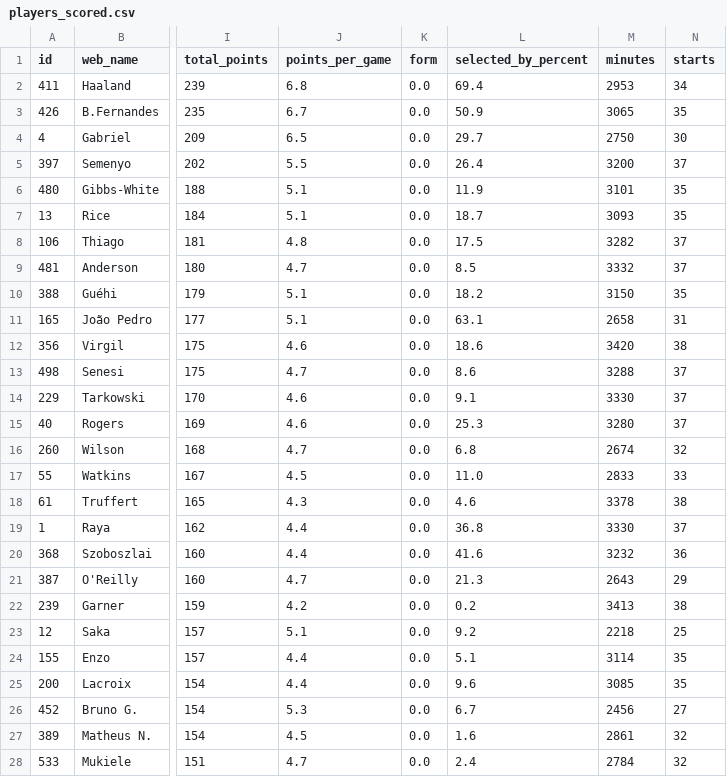
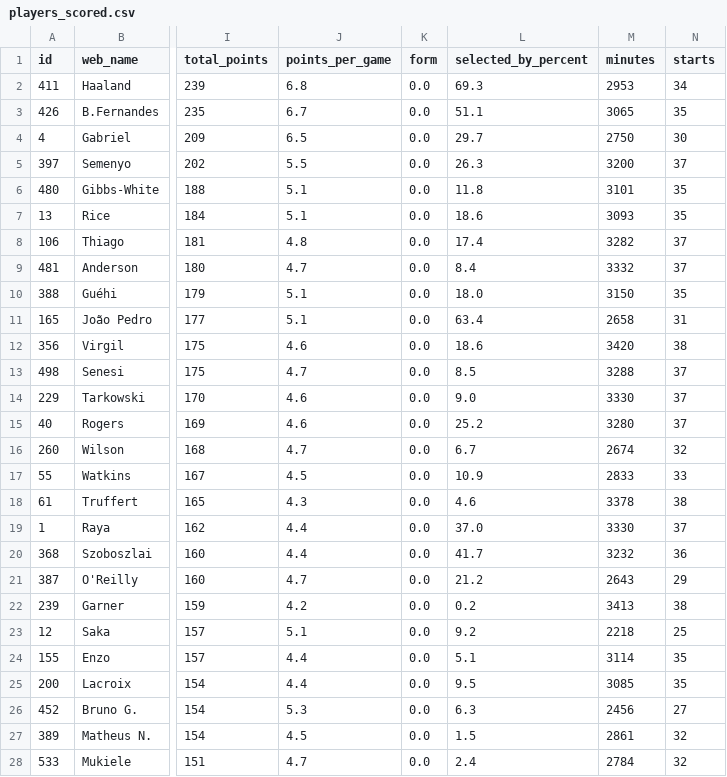
Before and after one commit to vinilop1114/gameweek-lab, a CSV file: data/processed/players_scored.csv, drawn as a sheet; only a part is shown, gaps mark what is left out; the diff covers the shown part only; the diff names each change by its address in the sheet, - before the commit and + after, or states it on an @@ line.

```diff
--- a/data/processed/players_scored.csv
+++ b/data/processed/players_scored.csv
-L2 (selected_by_percent): 69.4
+L2 (selected_by_percent): 69.3
-L3 (selected_by_percent): 50.9
+L3 (selected_by_percent): 51.1
-L5 (selected_by_percent): 26.4
+L5 (selected_by_percent): 26.3
-L6 (selected_by_percent): 11.9
+L6 (selected_by_percent): 11.8
-L7 (selected_by_percent): 18.7
+L7 (selected_by_percent): 18.6
-L8 (selected_by_percent): 17.5
+L8 (selected_by_percent): 17.4
-L9 (selected_by_percent): 8.5
+L9 (selected_by_percent): 8.4
-L10 (selected_by_percent): 18.2
+L10 (selected_by_percent): 18.0
-L11 (selected_by_percent): 63.1
+L11 (selected_by_percent): 63.4
-L13 (selected_by_percent): 8.6
+L13 (selected_by_percent): 8.5
-L14 (selected_by_percent): 9.1
+L14 (selected_by_percent): 9.0
-L15 (selected_by_percent): 25.3
+L15 (selected_by_percent): 25.2
-L16 (selected_by_percent): 6.8
+L16 (selected_by_percent): 6.7
-L17 (selected_by_percent): 11.0
+L17 (selected_by_percent): 10.9
-L19 (selected_by_percent): 36.8
+L19 (selected_by_percent): 37.0
-L20 (selected_by_percent): 41.6
+L20 (selected_by_percent): 41.7
-L21 (selected_by_percent): 21.3
+L21 (selected_by_percent): 21.2
-L25 (selected_by_percent): 9.6
+L25 (selected_by_percent): 9.5
-L26 (selected_by_percent): 6.7
+L26 (selected_by_percent): 6.3
-L27 (selected_by_percent): 1.6
+L27 (selected_by_percent): 1.5
```
Also changed, not shown: 65 edited cells elsewhere in this file, data/processed/players.csv, 1 other file.
